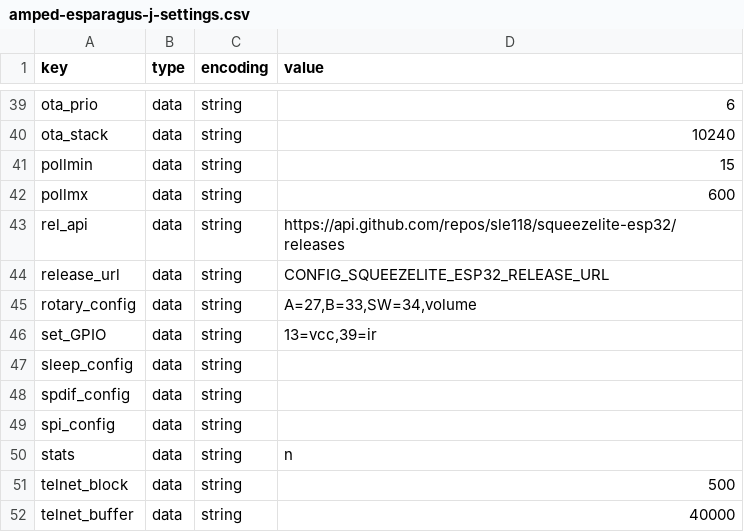
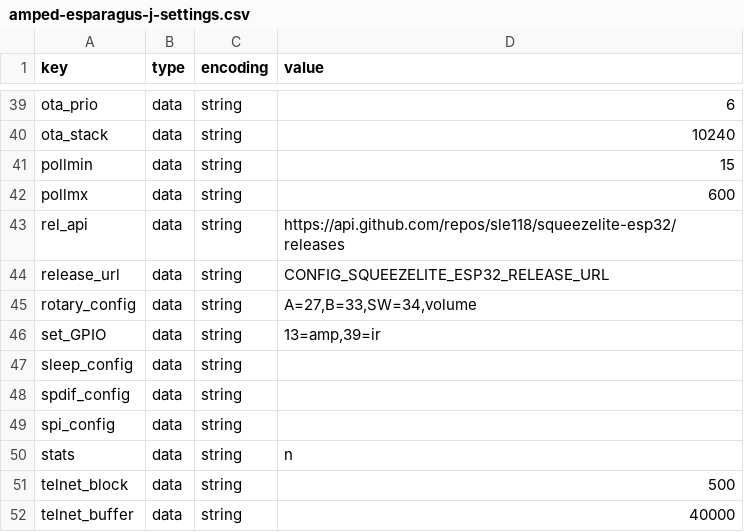
Before and after one commit to sonocotta/esparagus-media-center, a CSV file: flash-tools/settings/amped-esparagus-j-settings.csv, drawn as a sheet; only a part is shown, gaps mark what is left out.

Commit message:
Added updated setting

```diff
--- a/flash-tools/settings/amped-esparagus-j-settings.csv
+++ b/flash-tools/settings/amped-esparagus-j-settings.csv
@@ -45,3 +45,3 @@ release_url,data,string,CONFIG_SQUEEZELITE_ESP32_RELEASE_URL
 rotary_config,data,string,"A=27,B=33,SW=34,volume"
-set_GPIO,data,string,"13=vcc,39=ir"
+set_GPIO,data,string,"13=amp,39=ir"
 sleep_config,data,string,
```
Also changed, not shown: 6 other files.
